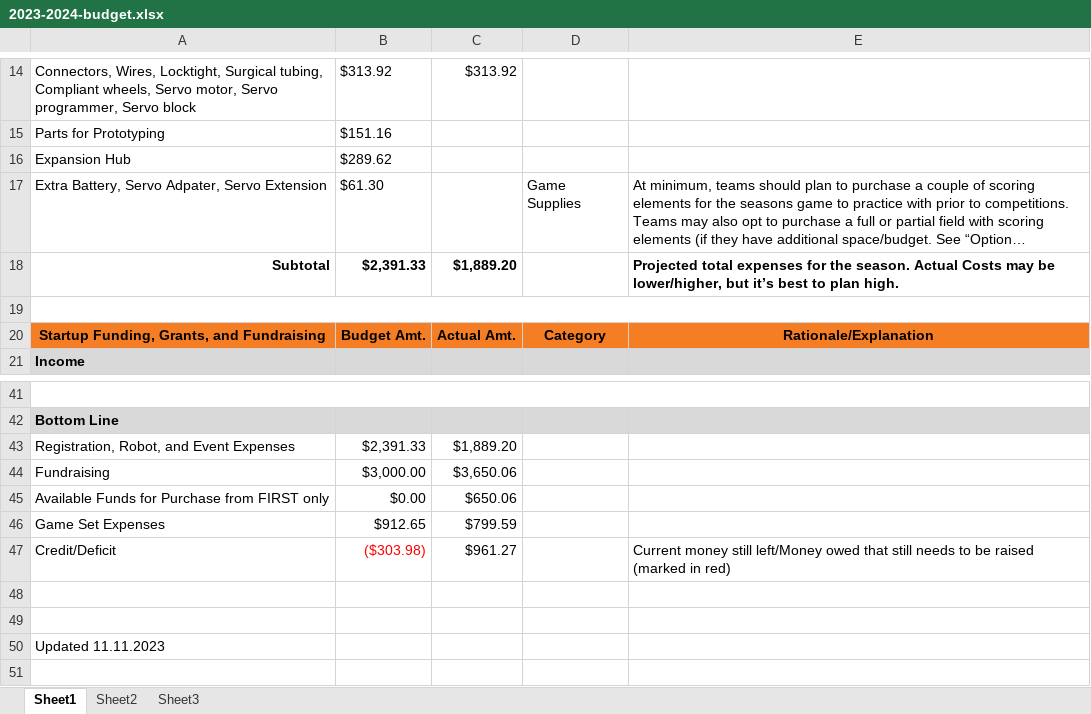
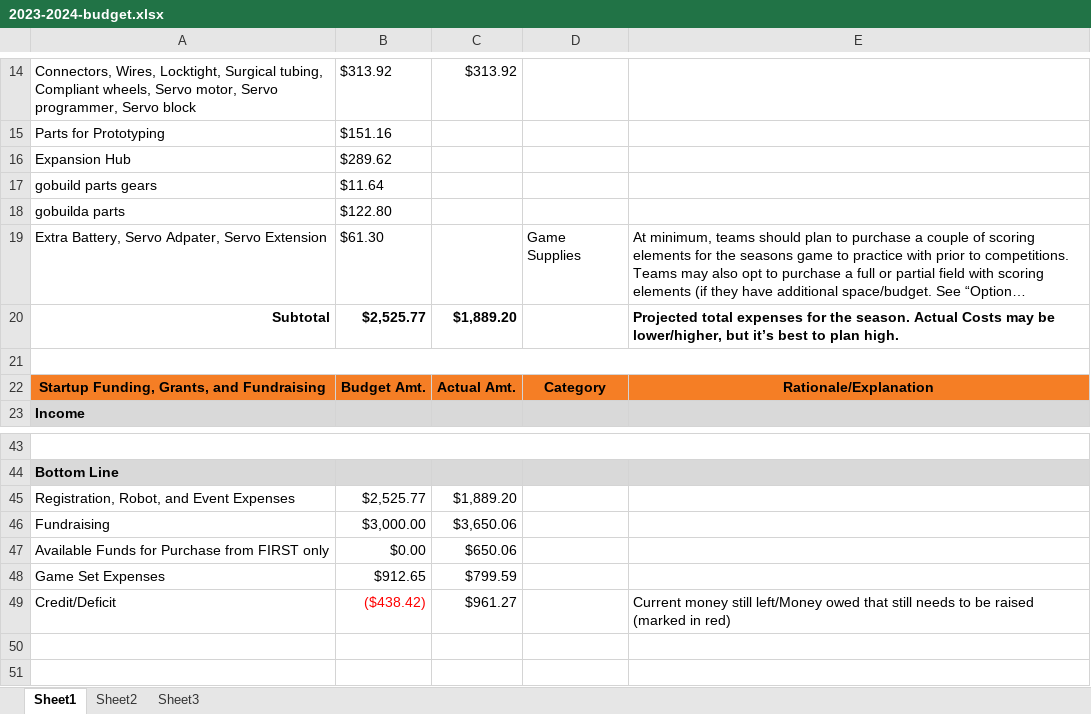
Before and after one commit to srinathmadasu76/FTC_2023, an Excel workbook: Communication_Outreach_Marketing/2023-2024-budget.xlsx, sheet Sheet1, drawn as a sheet; only a part is shown, gaps mark what is left out; the shorter side is filled out with more unchanged rows; long unchanged cells end in …; values as stored, in another font and other column widths than the file's, no borders; charts and pictures not drawn; addresses are those after the commit; the diff names each change by its address in the sheet, - before the commit and + after, or states it on an @@ line.

Commit message:
Add files via upload

```diff
--- a/Communication_Outreach_Marketing/2023-2024-budget.xlsx (sheet Sheet1)
+++ b/Communication_Outreach_Marketing/2023-2024-budget.xlsx (sheet Sheet1)
+row 17: gobuild parts gears | $11.64
+row 18: gobuilda parts | $122.80
-B20: $2,391.33
+B20: $2,525.77
-B45: $2,391.33
+B45: $2,525.77
-B49: ($303.98)
+B49: ($438.42)
```
Also changed, not shown: formulas that keep their value.
